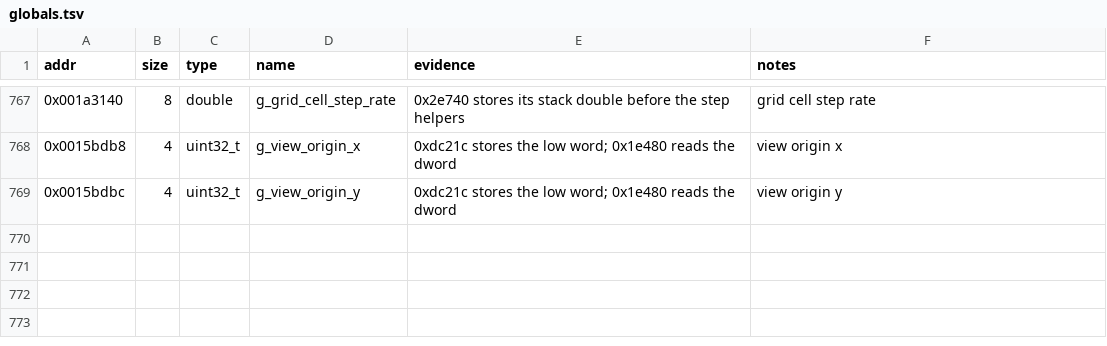
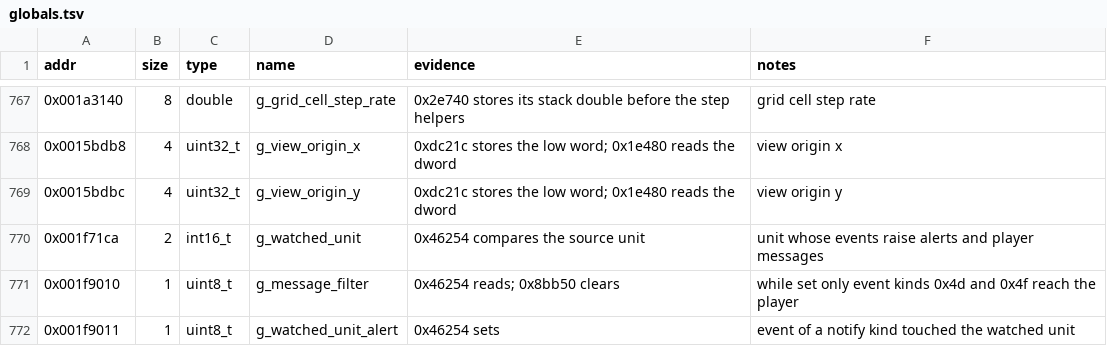
Before and after one commit to Grumbel/ef2000-port, a TSV file: decomp/symbols/globals.tsv, drawn as a sheet; only a part is shown, gaps mark what is left out.

```diff
--- a/decomp/symbols/globals.tsv
+++ b/decomp/symbols/globals.tsv
@@ -769 +769,4 @@ addr	size	type	name	evidence	notes
 0x0015bdbc	4	uint32_t	g_view_origin_y	0xdc21c stores the low word; 0x1e480 reads the dword	view origin y
+0x001f71ca	2	int16_t	g_watched_unit	0x46254 compares the source unit	unit whose events raise alerts and player messages
+0x001f9010	1	uint8_t	g_message_filter	0x46254 reads; 0x8bb50 clears	while set only event kinds 0x4d and 0x4f reach the player
+0x001f9011	1	uint8_t	g_watched_unit_alert	0x46254 sets	event of a notify kind touched the watched unit
```
Also changed, not shown: decomp/symbols/functions.tsv, decomp/symbols/signatures.tsv, 10 other files.
